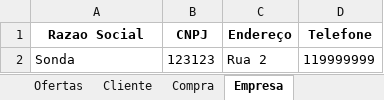
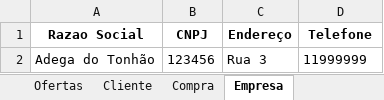
Before and after one commit to MarceloAfonso-dev/mercadoFacil-piSenac-, an Excel workbook: src/resource/ExcelAsADatabaseMercadoFacil.xlsx, sheet Empresa, drawn as a sheet; values as stored, in another font and other column widths than the file's, no borders; table styles not drawn; removed rows and columns are numbered as before the commit, all else as after; the diff names each change by its address in the sheet, - before the commit and + after, or states it on an @@ line.

```diff
--- a/src/resource/ExcelAsADatabaseMercadoFacil.xlsx (sheet Empresa)
+++ b/src/resource/ExcelAsADatabaseMercadoFacil.xlsx (sheet Empresa)
-row 2: Sonda | 123123 | Rua 2 | 119999999
+row 2: Adega do Tonhão | 123456 | Rua 3 | 11999999
```
Also changed, not shown: sheet Controle de Acesso, 3 other files.
